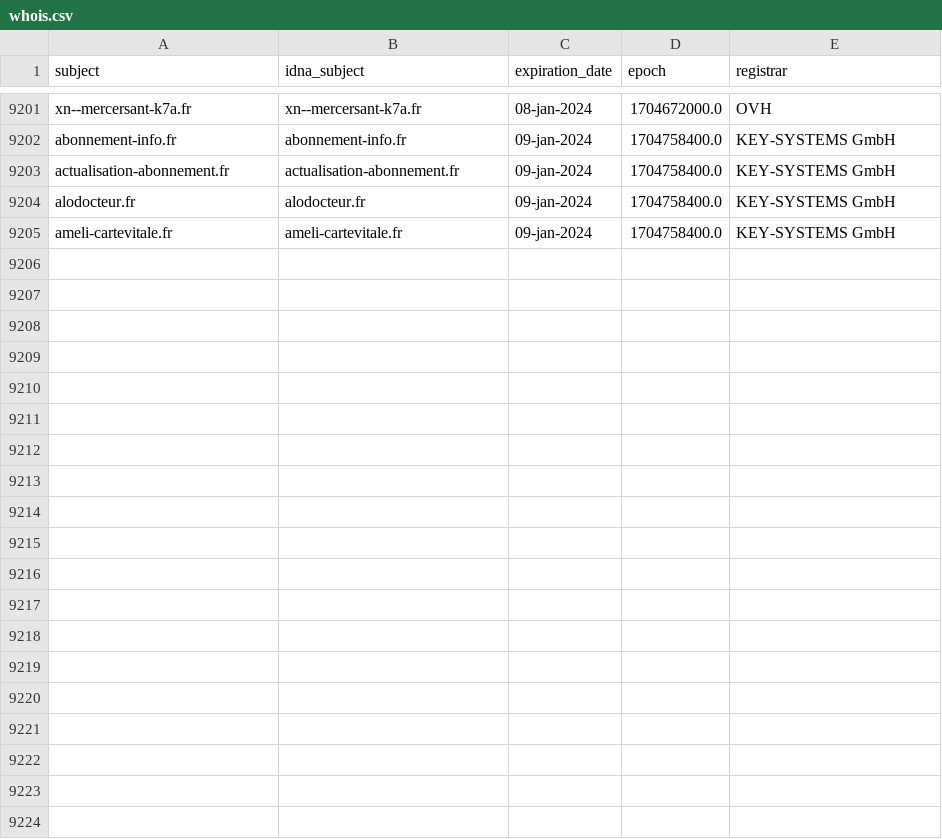
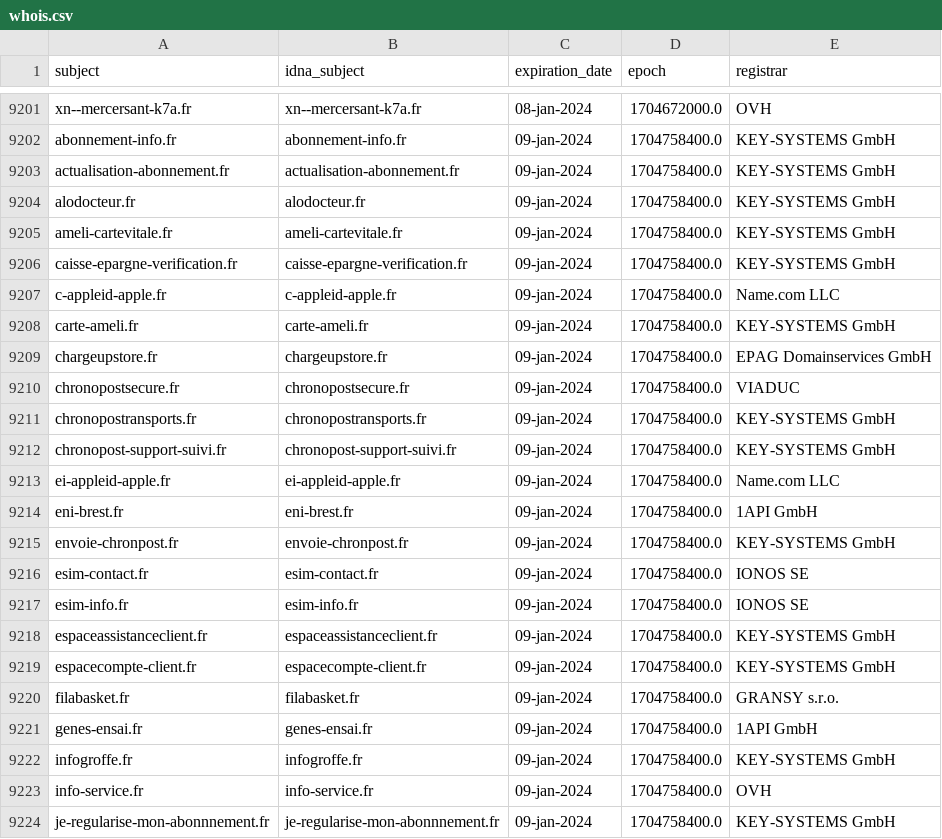
Before and after one commit to dead-hosts/Red-Flag-Domains_web_red.flag.domains, a CSV file: .pyfunceble/whois.csv, drawn as a sheet; only a part is shown, gaps mark what is left out; the diff names each change by its address in the sheet, - before the commit and + after, or states it on an @@ line.

Commit message:
[Autosave][Dead-Hosts::Red-Flag-Domains_web_red.flag.domains]
HWN6Mn4HBJ9YQjBLUeL6RjhA

```diff
--- a/.pyfunceble/whois.csv
+++ b/.pyfunceble/whois.csv
+row 9206: caisse-epargne-verification.fr | caisse-epargne-verification.fr | 09-jan-2024 | 1704758400.0 | KEY-SYSTEMS GmbH
+row 9207: c-appleid-apple.fr | c-appleid-apple.fr | 09-jan-2024 | 1704758400.0 | Name.com LLC
+row 9208: carte-ameli.fr | carte-ameli.fr | 09-jan-2024 | 1704758400.0 | KEY-SYSTEMS GmbH
+row 9209: chargeupstore.fr | chargeupstore.fr | 09-jan-2024 | 1704758400.0 | EPAG Domainservices GmbH
+row 9210: chronopostsecure.fr | chronopostsecure.fr | 09-jan-2024 | 1704758400.0 | VIADUC
+row 9211: chronopostransports.fr | chronopostransports.fr | 09-jan-2024 | 1704758400.0 | KEY-SYSTEMS GmbH
+row 9212: chronopost-support-suivi.fr | chronopost-support-suivi.fr | 09-jan-2024 | 1704758400.0 | KEY-SYSTEMS GmbH
+row 9213: ei-appleid-apple.fr | ei-appleid-apple.fr | 09-jan-2024 | 1704758400.0 | Name.com LLC
+row 9214: eni-brest.fr | eni-brest.fr | 09-jan-2024 | 1704758400.0 | 1API GmbH
+row 9215: envoie-chronpost.fr | envoie-chronpost.fr | 09-jan-2024 | 1704758400.0 | KEY-SYSTEMS GmbH
+row 9216: esim-contact.fr | esim-contact.fr | 09-jan-2024 | 1704758400.0 | IONOS SE
+row 9217: esim-info.fr | esim-info.fr | 09-jan-2024 | 1704758400.0 | IONOS SE
+row 9218: espaceassistanceclient.fr | espaceassistanceclient.fr | 09-jan-2024 | 1704758400.0 | KEY-SYSTEMS GmbH
+row 9219: espacecompte-client.fr | espacecompte-client.fr | 09-jan-2024 | 1704758400.0 | KEY-SYSTEMS GmbH
+row 9220: filabasket.fr | filabasket.fr | 09-jan-2024 | 1704758400.0 | GRANSY s.r.o.
+row 9221: genes-ensai.fr | genes-ensai.fr | 09-jan-2024 | 1704758400.0 | 1API GmbH
+row 9222: infogroffe.fr | infogroffe.fr | 09-jan-2024 | 1704758400.0 | KEY-SYSTEMS GmbH
+row 9223: info-service.fr | info-service.fr | 09-jan-2024 | 1704758400.0 | OVH
+row 9224: je-regularise-mon-abonnnement.fr | je-regularise-mon-abonnnement.fr | 09-jan-2024 | 1704758400.0 | KEY-SYSTEMS GmbH
```
Also changed, not shown: 11 other files.
